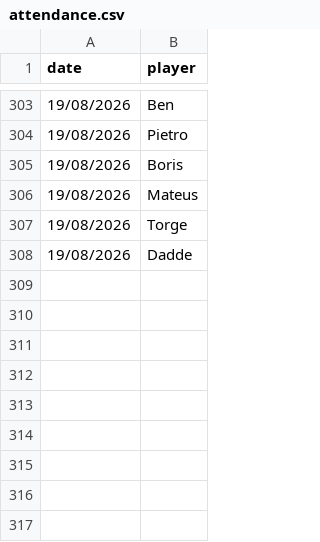
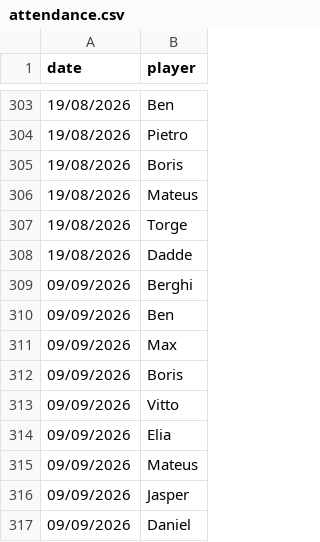
Before and after one commit to bendahmen/borulanta, a CSV file: data/attendance.csv, drawn as a sheet; only a part is shown, gaps mark what is left out.

```diff
--- a/data/attendance.csv
+++ b/data/attendance.csv
@@ -308 +308,10 @@ date,player
 19/08/2026,Dadde
+09/09/2026,Berghi
+09/09/2026,Ben
+09/09/2026,Max
+09/09/2026,Boris
+09/09/2026,Vitto
+09/09/2026,Elia
+09/09/2026,Mateus
+09/09/2026,Jasper
+09/09/2026,Daniel
```
